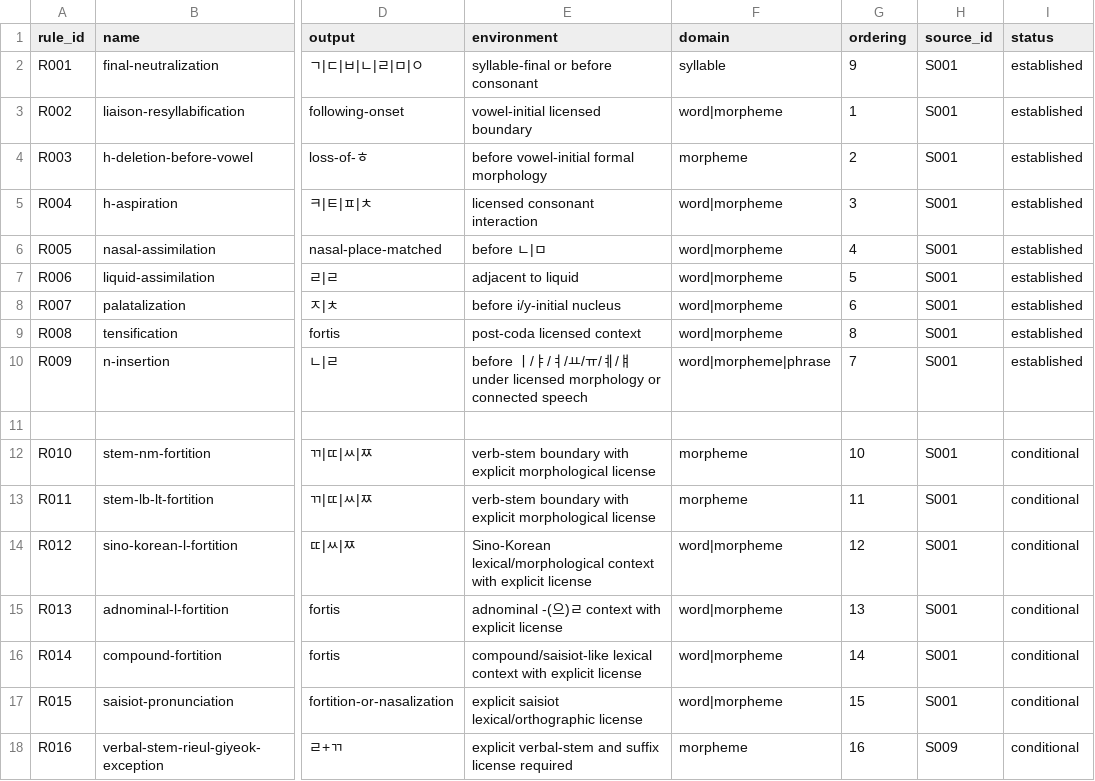
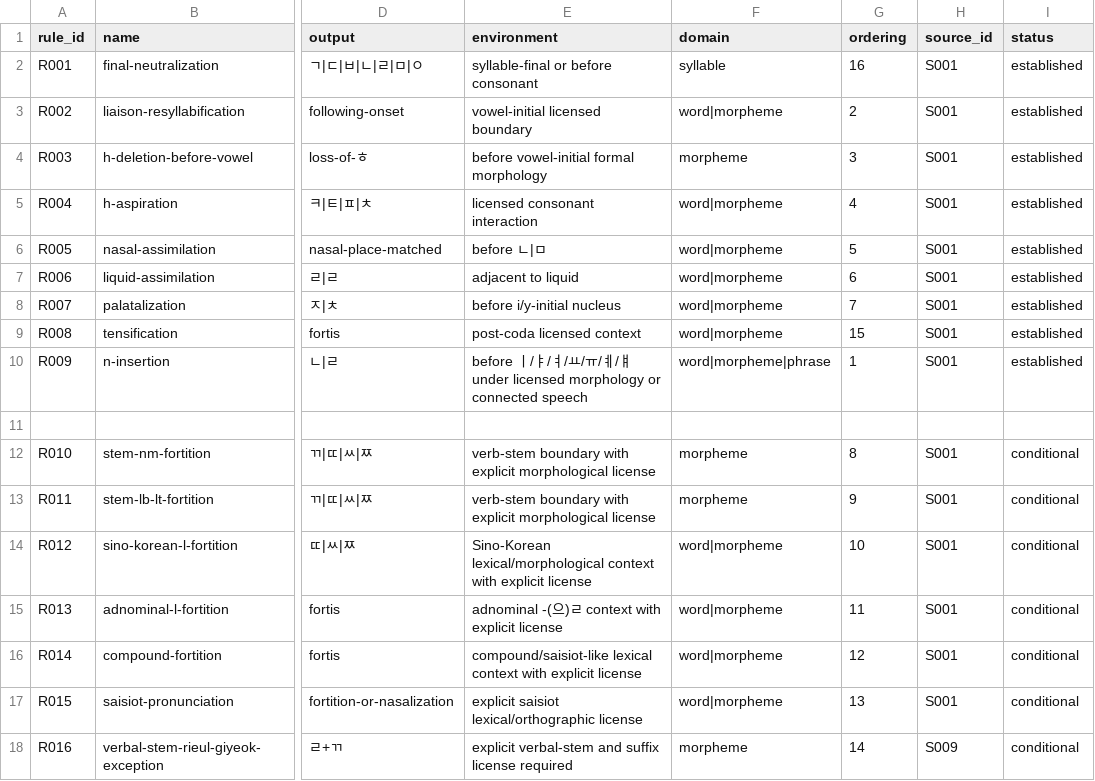
Before and after one commit to ClippyFirst/Korean-Ukrainian-Phonetic-System, a CSV file: data/korean/rules.csv, drawn as a sheet; only a part is shown, gaps mark what is left out; the diff names each change by its address in the sheet, - before the commit and + after, or states it on an @@ line.

Commit message:
Align rule registry ordering with runtime pipeline

```diff
--- a/data/korean/rules.csv
+++ b/data/korean/rules.csv
-G2 (ordering): 9
+G2 (ordering): 16
-G3 (ordering): 1
+G3 (ordering): 2
-G4 (ordering): 2
+G4 (ordering): 3
-G5 (ordering): 3
+G5 (ordering): 4
-G6 (ordering): 4
+G6 (ordering): 5
-G7 (ordering): 5
+G7 (ordering): 6
-G8 (ordering): 6
+G8 (ordering): 7
-G9 (ordering): 8
+G9 (ordering): 15
-G10 (ordering): 7
+G10 (ordering): 1
-G12 (ordering): 10
+G12 (ordering): 8
-G13 (ordering): 11
+G13 (ordering): 9
-G14 (ordering): 12
+G14 (ordering): 10
-G15 (ordering): 13
+G15 (ordering): 11
-G16 (ordering): 14
+G16 (ordering): 12
-G17 (ordering): 15
+G17 (ordering): 13
-G18 (ordering): 16
+G18 (ordering): 14
```
